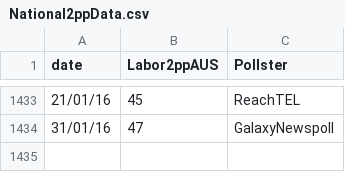
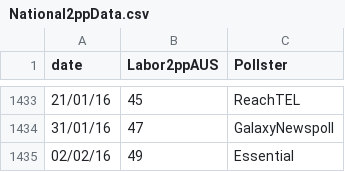
Before and after one commit to PhantomTrend/ptcode, a CSV file: PollingData/National2ppData.csv, drawn as a sheet; only a part is shown, gaps mark what is left out.

```diff
--- a/PollingData/National2ppData.csv
+++ b/PollingData/National2ppData.csv
@@ -1434 +1434,2 @@ date,Labor2ppAUS,Pollster
 31/01/16,47,GalaxyNewspoll
+02/02/16,49,Essential
```
Also changed, not shown: PollingData/NationalData.csv, PollingData/PollingURLs.csv.
